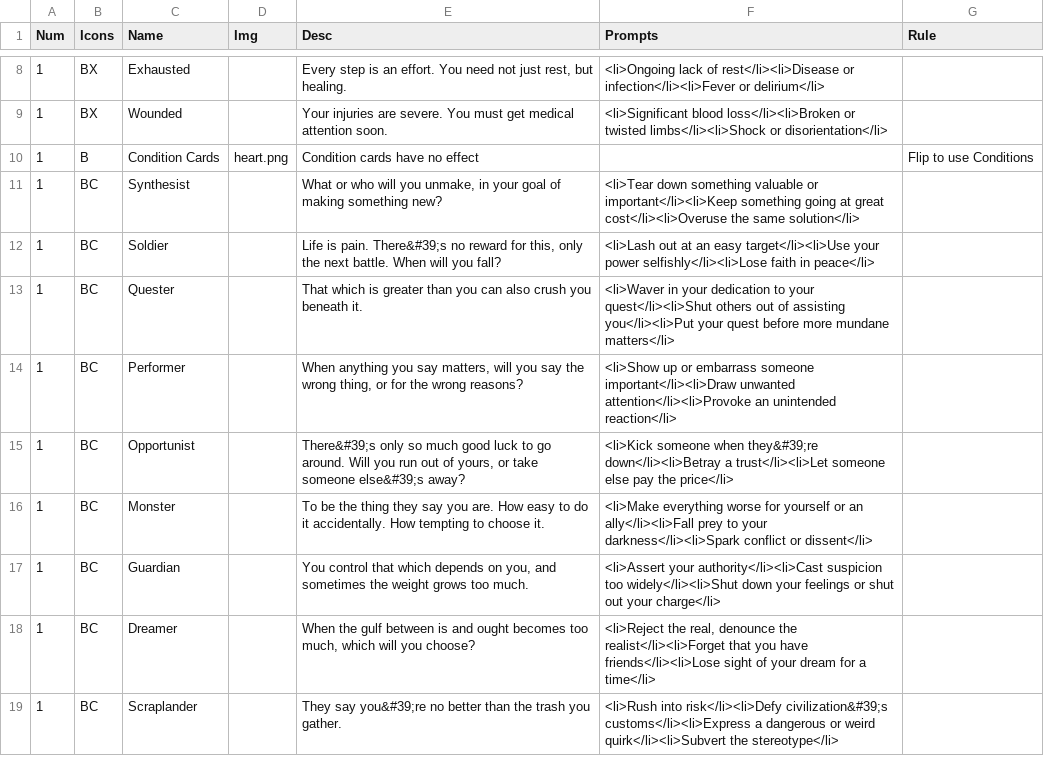
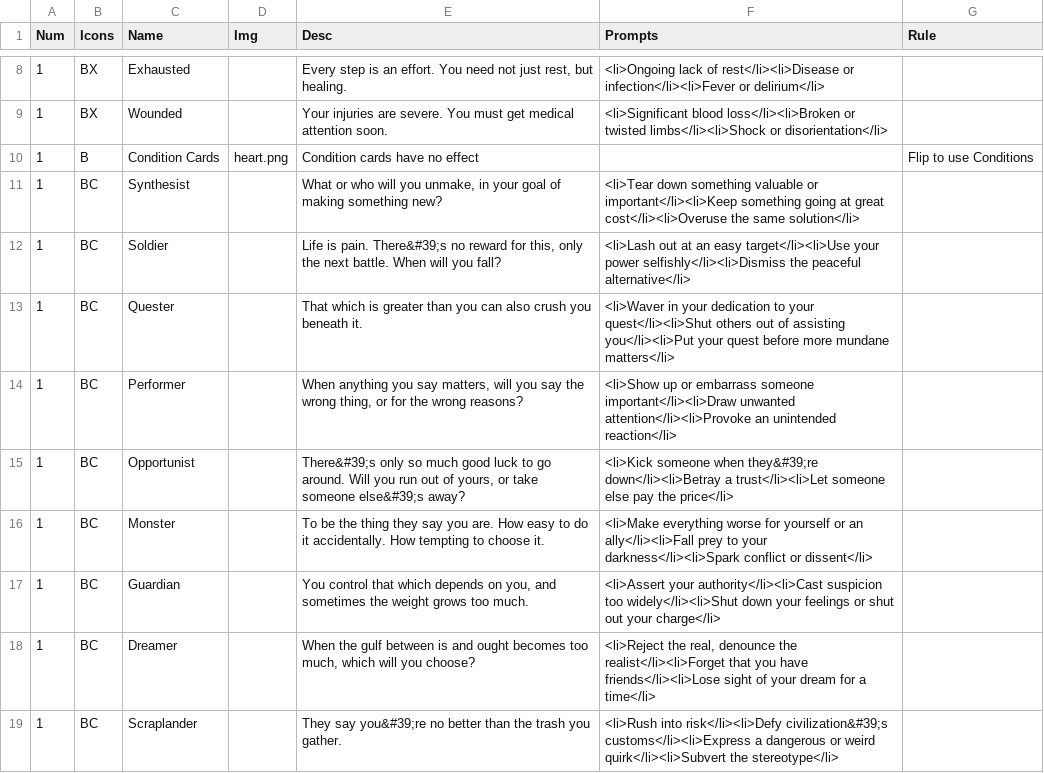
Before and after one commit to constellation-cards/website, a CSV file: nandeck/cards.csv, drawn as a sheet; only a part is shown, gaps mark what is left out.

```diff
--- a/nandeck/cards.csv
+++ b/nandeck/cards.csv
@@ -11,3 +11,3 @@ Num,Icons,Name,Img,Desc,Prompts,Rule
 1,BC,Synthesist,,"What or who will you unmake, in your goal of making something new?",<li>Tear down something valuable or important</li><li>Keep something going at great cost</li><li>Overuse the same solution</li>,
-1,BC,Soldier,,"Life is pain. There&#39;s no reward for this, only the next battle. When will you fall?",<li>Lash out at an easy target</li><li>Use your power selfishly</li><li>Lose faith in peace</li>,
+1,BC,Soldier,,"Life is pain. There&#39;s no reward for this, only the next battle. When will you fall?",<li>Lash out at an easy target</li><li>Use your power selfishly</li><li>Dismiss the peaceful alternative</li>,
 1,BC,Quester,,That which is greater than you can also crush you beneath it.,<li>Waver in your dedication to your quest</li><li>Shut others out of assisting you</li><li>Put your quest before more mundane matters</li>,
```
Also changed, not shown: 9 other files.
